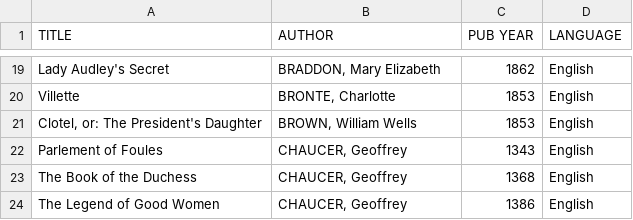
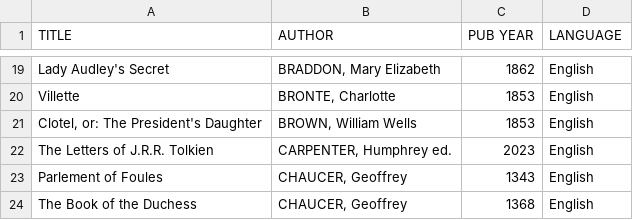
Before and after one commit to garth0191/Pandas, a CSV file: Reading_List.csv, drawn as a sheet; only a part is shown, gaps mark what is left out; the shorter side is filled out with more unchanged rows.

Commit message:
Update Reading_List.csv

```diff
--- a/Reading_List.csv
+++ b/Reading_List.csv
@@ -21,2 +21,3 @@ Villette,"BRONTE, Charlotte",1853,English
 "Clotel, or: The President's Daughter","BROWN, William Wells",1853,English
+The Letters of J.R.R. Tolkien, "CARPENTER, Humphrey ed.",2023,English
 Parlement of Foules,"CHAUCER, Geoffrey",1343,English
```
